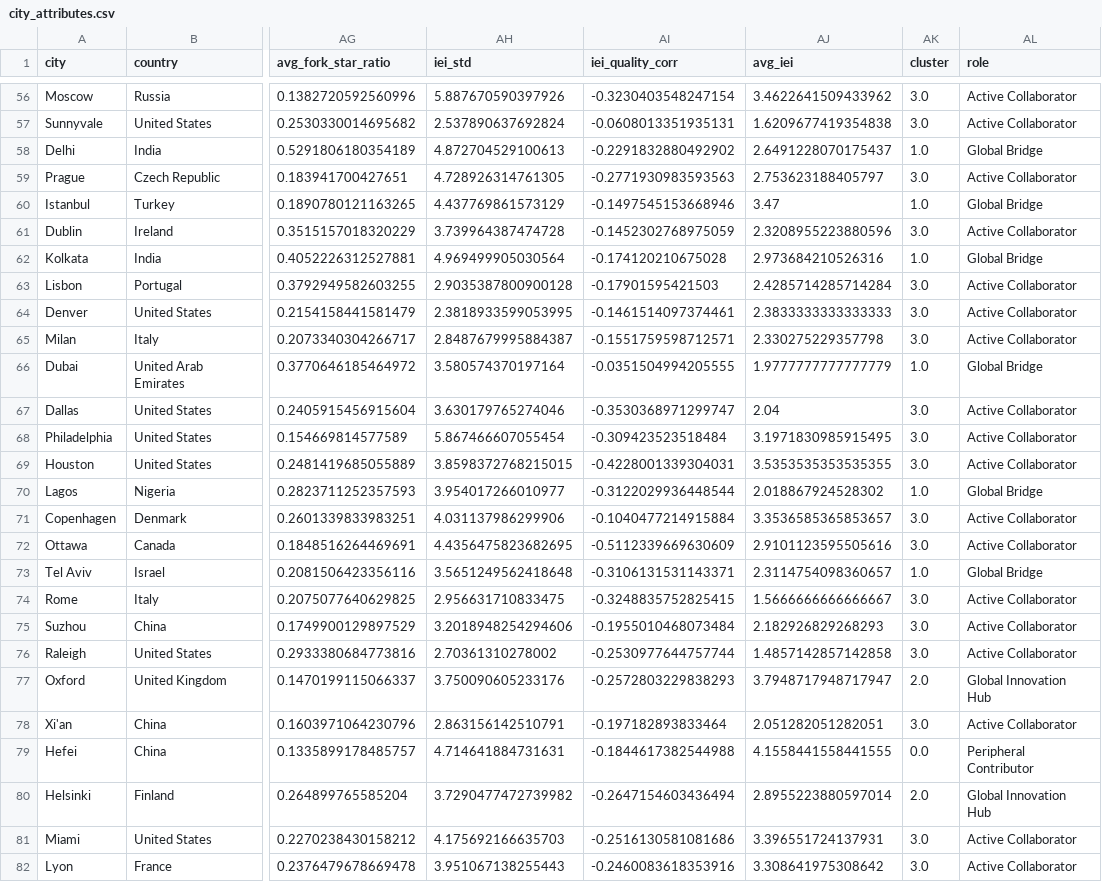
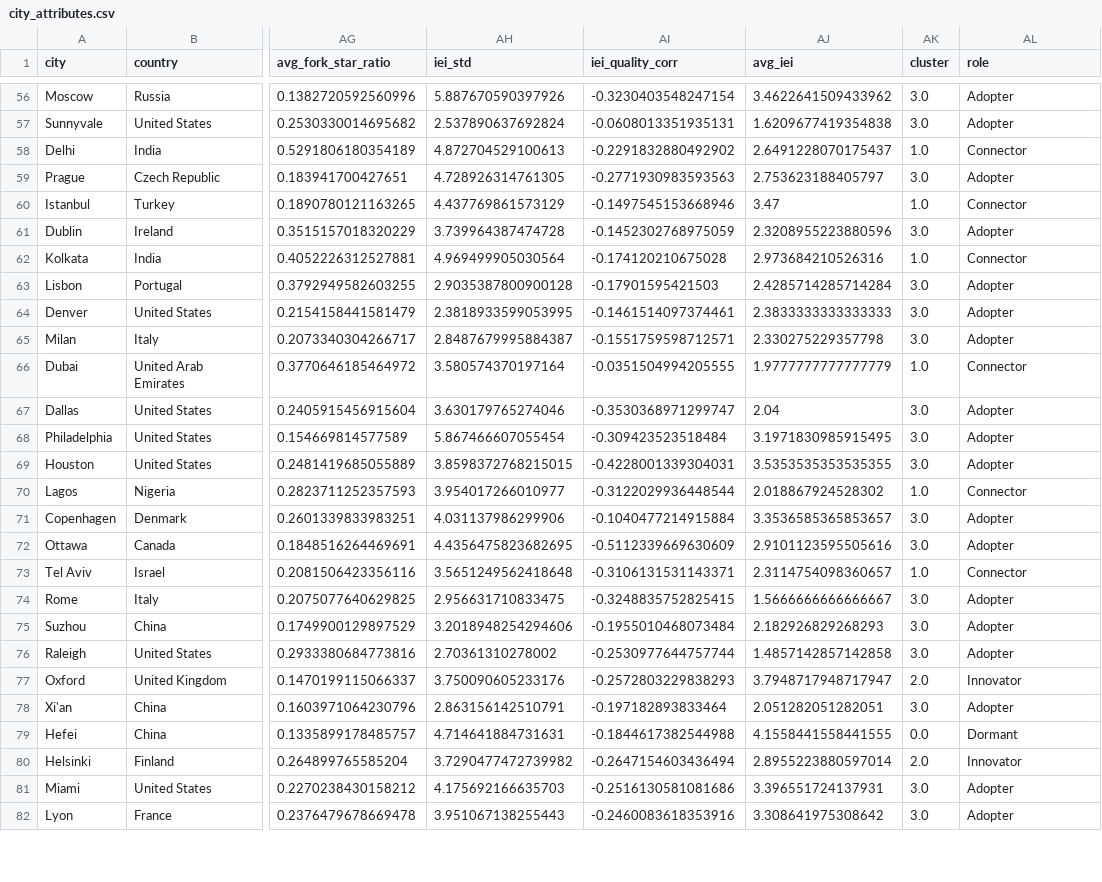
Before and after one commit to XINRUIQI/CASA0006-DSSS-Assessment, a CSV file: data/output/city_attributes.csv, drawn as a sheet; only a part is shown, gaps mark what is left out; the diff covers the shown part only; the diff names each change by its address in the sheet, - before the commit and + after, or states it on an @@ line.

```diff
--- a/data/output/city_attributes.csv
+++ b/data/output/city_attributes.csv
-AL56:AL57 (role): Active Collaborator
+AL56:AL57 (role): Adopter
-AL58 (role): Global Bridge
+AL58 (role): Connector
-AL59 (role): Active Collaborator
+AL59 (role): Adopter
-AL60 (role): Global Bridge
+AL60 (role): Connector
-AL61 (role): Active Collaborator
+AL61 (role): Adopter
-AL62 (role): Global Bridge
+AL62 (role): Connector
-AL63:AL65 (role): Active Collaborator
+AL63:AL65 (role): Adopter
-AL66 (role): Global Bridge
+AL66 (role): Connector
-AL67:AL69 (role): Active Collaborator
+AL67:AL69 (role): Adopter
-AL70 (role): Global Bridge
+AL70 (role): Connector
-AL71:AL72 (role): Active Collaborator
+AL71:AL72 (role): Adopter
-AL73 (role): Global Bridge
+AL73 (role): Connector
-AL74:AL76 (role): Active Collaborator
+AL74:AL76 (role): Adopter
-AL77 (role): Global Innovation Hub
+AL77 (role): Innovator
-AL78 (role): Active Collaborator
+AL78 (role): Adopter
-AL79 (role): Peripheral Contributor
+AL79 (role): Dormant
-AL80 (role): Global Innovation Hub
+AL80 (role): Innovator
-AL81:AL82 (role): Active Collaborator
+AL81:AL82 (role): Adopter
```
Also changed, not shown: 121 edited cells elsewhere in this file, 47 other files.
